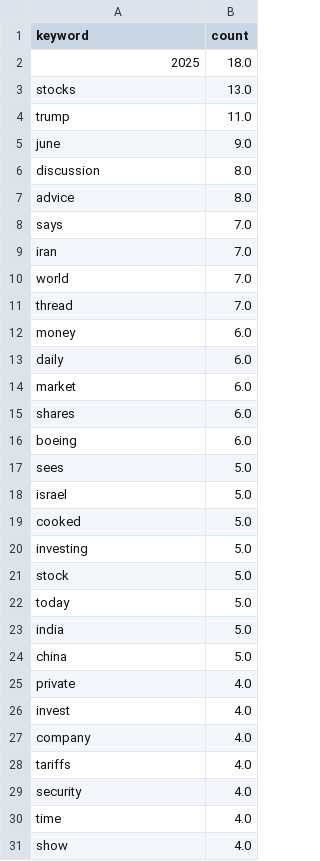
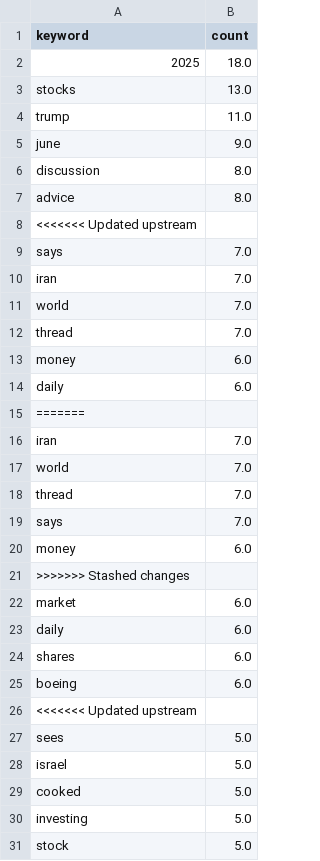
Before and after one commit to deveshs18/Sentimental_stock_predictor, a CSV file: data/cms_keywords.csv, drawn as a sheet; only a part is shown; the shorter side is filled out with more unchanged rows; the diff covers the shown part only.

```diff
--- a/data/cms_keywords.csv
+++ b/data/cms_keywords.csv
@@ -7,2 +7,3 @@ discussion,8.0
 advice,8.0
+<<<<<<< Updated upstream
 says,7.0
@@ -13,5 +14,14 @@ money,6.0
 daily,6.0
+=======
+iran,7.0
+world,7.0
+thread,7.0
+says,7.0
+money,6.0
+>>>>>>> Stashed changes
 market,6.0
+daily,6.0
 shares,6.0
 boeing,6.0
+<<<<<<< Updated upstream
 sees,5.0
```
Also changed, not shown: 87 added rows elsewhere in this file, data/company_name_mapping.csv, data/company_sentiment_normalized.csv, 10 other files.
